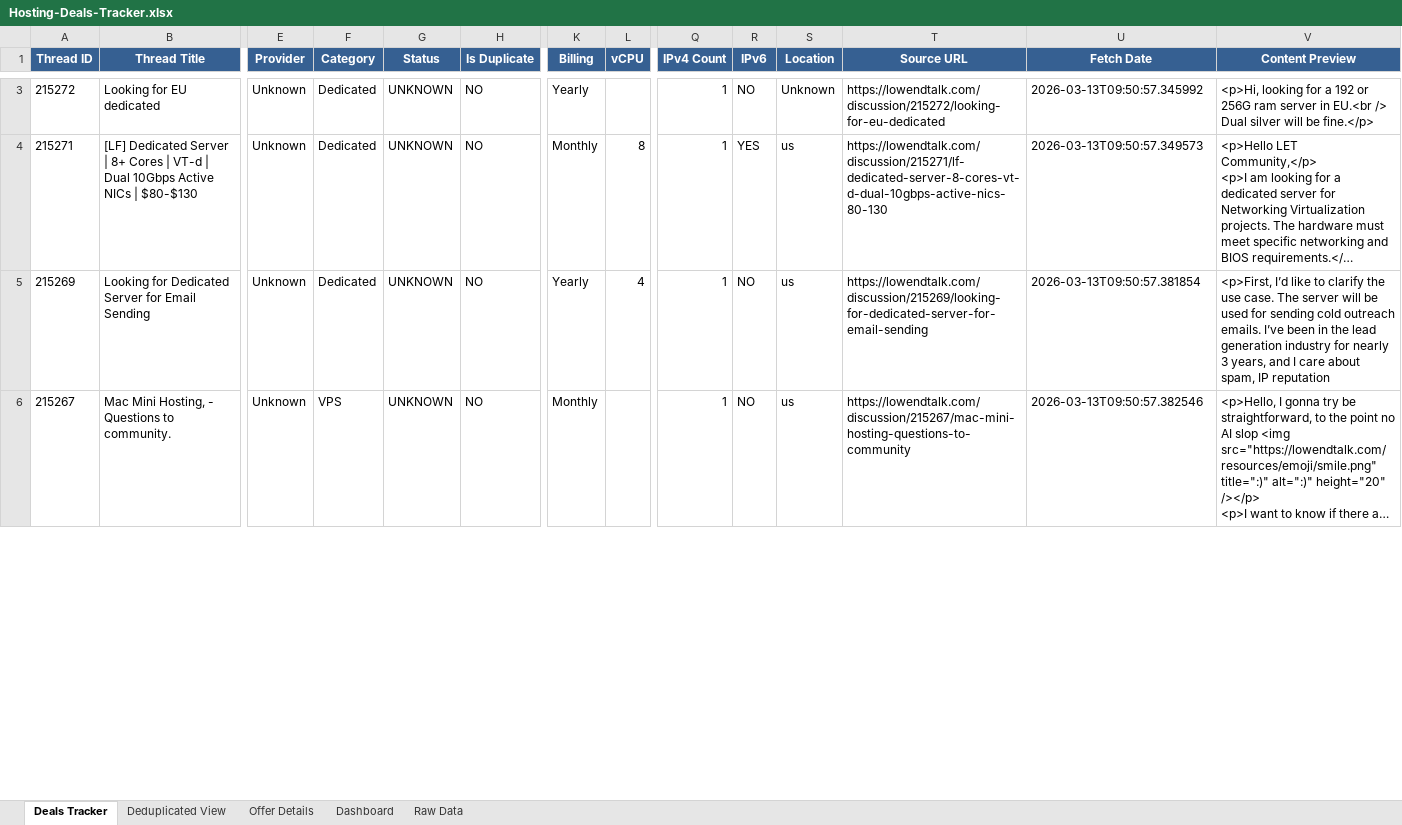
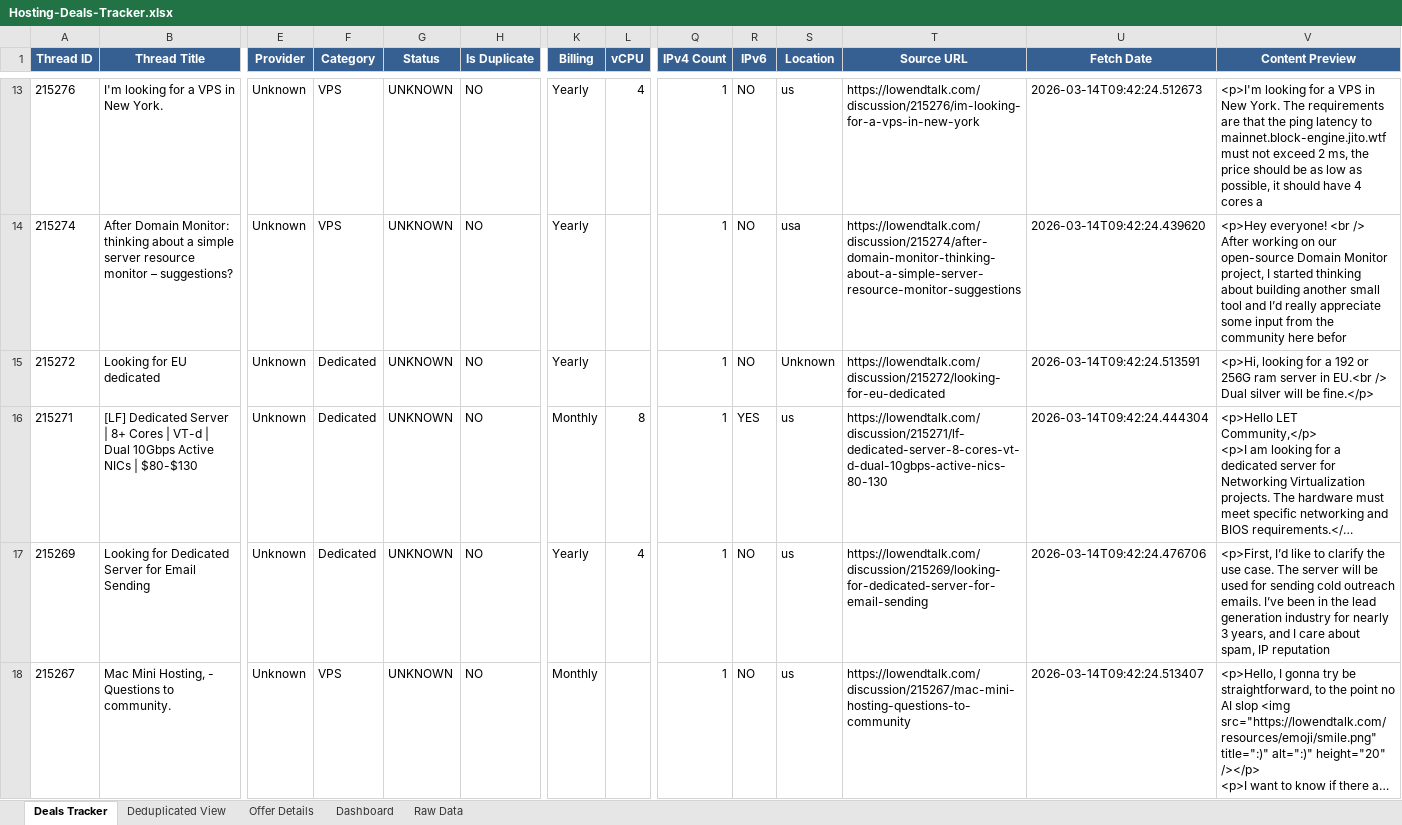
Before and after one commit to bojak83318/hosting-deals-tracker, an Excel workbook: output/Hosting-Deals-Tracker.xlsx, sheet Deals Tracker, drawn as a sheet; only a part is shown, gaps mark what is left out; long unchanged cells end in …; values as stored, in another font and other column widths than the file's, no borders; addresses are those after the commit; rows hold the shown columns only; ↵ is a line break in a cell; the diff covers the shown part only; the diff names each change by its address in the sheet, - before the commit and + after, or states it on an @@ line.

```diff
--- a/output/Hosting-Deals-Tracker.xlsx (sheet Deals Tracker)
+++ b/output/Hosting-Deals-Tracker.xlsx (sheet Deals Tracker)
+row 13: 215276 | I'm looking for a VPS in New York. | Unknown | VPS | UNKNOWN | NO | Yearly | 4 | 1 | NO | us | https://lowendtalk.com/discussion/215276/im-looking-for-a-vps-in-new-york | 2026-03-14T09:42:24.512673 | <p>I'm looking for a VPS in New York. The requirements are that the ping latency to mainnet.block-engine.jito.wtf must not exceed 2 ms, the price should be as low as possible, it should have 4 cores a
+row 14: 215274 | After Domain Monitor: thinking about a simple server resource monitor – suggestions? | Unknown | VPS | UNKNOWN | NO | Yearly |  | 1 | NO | usa | https://lowendtalk.com/discussion/215274/after-domain-monitor-thinking-about-a-simple-server-resource-monitor-suggestions | 2026-03-14T09:42:24.439620 | <p>Hey everyone! <br /> ↵ After working on our open-source Domain Monitor project, I started thinking about building another small tool and I’d really appreciate some input from the community here befor
-U15 (Fetch Date): 2026-03-13T09:50:57.345992
+U15 (Fetch Date): 2026-03-14T09:42:24.513591
-U16 (Fetch Date): 2026-03-13T09:50:57.349573
+U16 (Fetch Date): 2026-03-14T09:42:24.444304
-U17 (Fetch Date): 2026-03-13T09:50:57.381854
+U17 (Fetch Date): 2026-03-14T09:42:24.476706
-U18 (Fetch Date): 2026-03-13T09:50:57.382546
+U18 (Fetch Date): 2026-03-14T09:42:24.513407
```
Also changed, not shown: 53 added rows, 55 removed rows and 270 edited cells elsewhere in this sheet, sheet Raw Data, sheet Deduplicated View, sheet Offer Details, sheet Dashboard, 1 other file.
